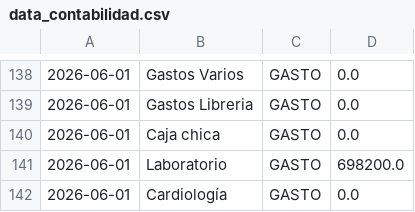
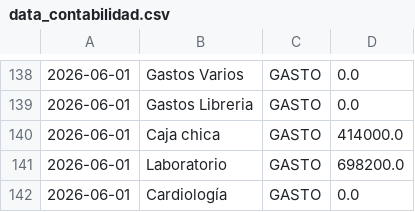
Before and after one commit to marianellaveronicacarrasco/signos_analisis_excel, a CSV file: data_contabilidad.csv, drawn as a sheet; only a part is shown, gaps mark what is left out; the diff covers the shown part only.

```diff
--- a/data_contabilidad.csv
+++ b/data_contabilidad.csv
@@ -140 +140 @@
-2026-06-01;Caja chica;GASTO;0.0;;;;;;;;
+2026-06-01;Caja chica;GASTO;414000.0;;;;;;;;;
```
Also changed, not shown: 7 edited cells elsewhere in this file, data_papeles.csv, 1 other file.
